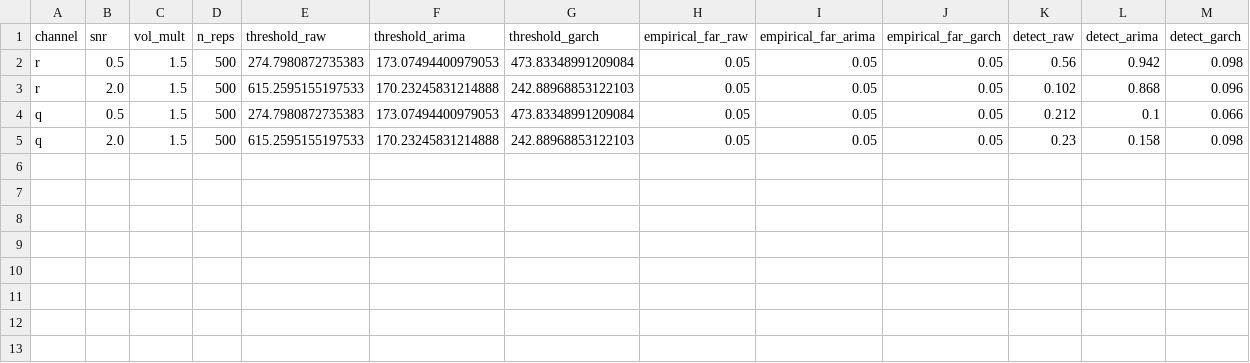
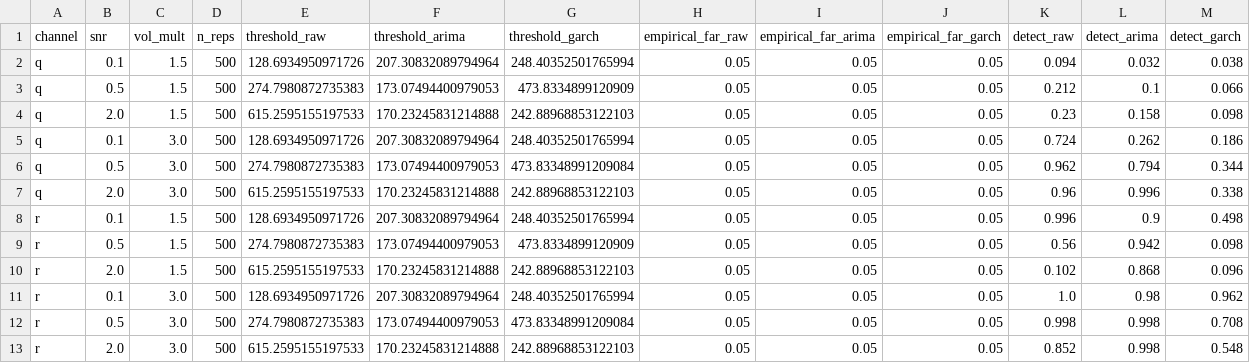
Before and after one commit to 789wethan-wq/lsc, a CSV file: paper_assets/exp15_garch_benchmark.csv, drawn as a sheet.

```diff
--- a/paper_assets/exp15_garch_benchmark.csv
+++ b/paper_assets/exp15_garch_benchmark.csv
@@ -1,5 +1,13 @@
 channel,snr,vol_mult,n_reps,threshold_raw,threshold_arima,threshold_garch,empirical_far_raw,empirical_far_arima,empirical_far_garch,detect_raw,detect_arima,detect_garch
-r,0.5,1.5,500,274.7980872735383,173.07494400979053,473.83348991209084,0.05,0.05,0.05,0.56,0.942,0.098
+q,0.1,1.5,500,128.6934950971726,207.30832089794964,248.40352501765994,0.05,0.05,0.05,0.094,0.032,0.038
+q,0.5,1.5,500,274.7980872735383,173.07494400979053,473.8334899120909,0.05,0.05,0.05,0.212,0.1,0.066
+q,2.0,1.5,500,615.2595155197533,170.23245831214888,242.88968853122103,0.05,0.05,0.05,0.23,0.158,0.098
+q,0.1,3.0,500,128.6934950971726,207.30832089794964,248.40352501765994,0.05,0.05,0.05,0.724,0.262,0.186
+q,0.5,3.0,500,274.7980872735383,173.07494400979053,473.83348991209084,0.05,0.05,0.05,0.962,0.794,0.344
+q,2.0,3.0,500,615.2595155197533,170.23245831214888,242.88968853122103,0.05,0.05,0.05,0.96,0.996,0.338
+r,0.1,1.5,500,128.6934950971726,207.30832089794964,248.40352501765994,0.05,0.05,0.05,0.996,0.9,0.498
+r,0.5,1.5,500,274.7980872735383,173.07494400979053,473.8334899120909,0.05,0.05,0.05,0.56,0.942,0.098
 r,2.0,1.5,500,615.2595155197533,170.23245831214888,242.88968853122103,0.05,0.05,0.05,0.102,0.868,0.096
-q,0.5,1.5,500,274.7980872735383,173.07494400979053,473.83348991209084,0.05,0.05,0.05,0.212,0.1,0.066
-q,2.0,1.5,500,615.2595155197533,170.23245831214888,242.88968853122103,0.05,0.05,0.05,0.23,0.158,0.098
+r,0.1,3.0,500,128.6934950971726,207.30832089794964,248.40352501765994,0.05,0.05,0.05,1.0,0.98,0.962
+r,0.5,3.0,500,274.7980872735383,173.07494400979053,473.83348991209084,0.05,0.05,0.05,0.998,0.998,0.708
+r,2.0,3.0,500,615.2595155197533,170.23245831214888,242.88968853122103,0.05,0.05,0.05,0.852,0.998,0.548
```
Also changed, not shown: 11 other files.
